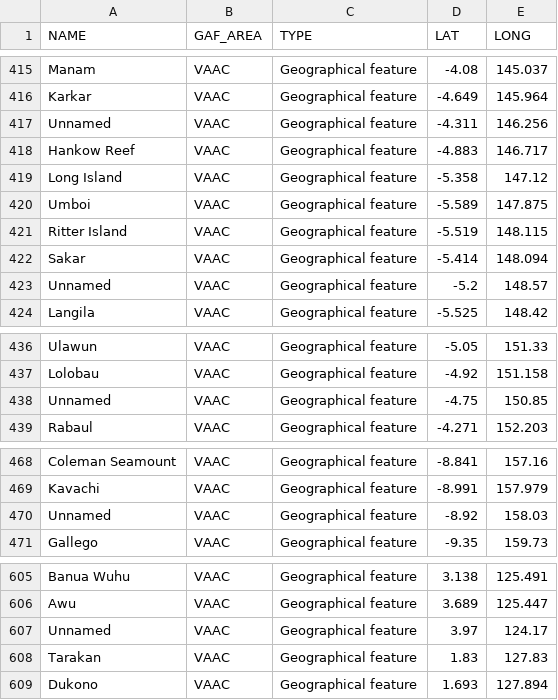
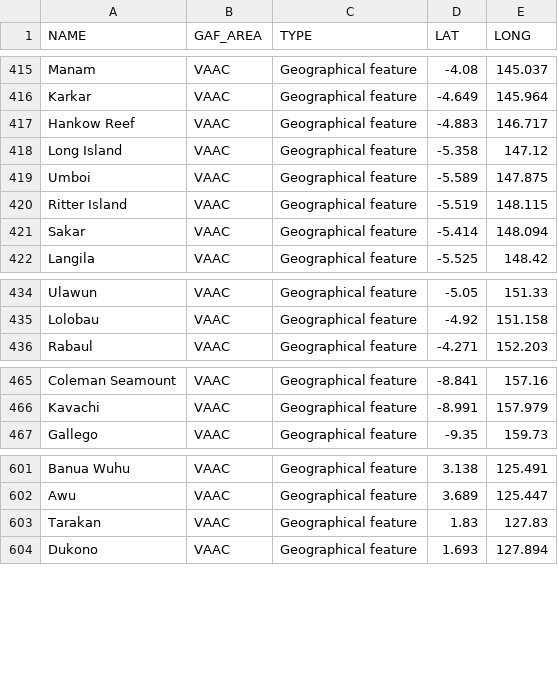
Before and after one commit to StrictBug/Geotrainer1.1, a CSV file: points.csv, drawn as a sheet; only a part is shown, gaps mark what is left out.

```diff
--- a/points.csv
+++ b/points.csv
@@ -416,3 +416,2 @@ Manam,VAAC,Geographical feature,-4.08,145.037
 Karkar,VAAC,Geographical feature,-4.649,145.964
-Unnamed,VAAC,Geographical feature,-4.311,146.256
 Hankow Reef,VAAC,Geographical feature,-4.883,146.717
@@ -422,3 +421,2 @@ Ritter Island,VAAC,Geographical feature,-5.519,148.115
 Sakar,VAAC,Geographical feature,-5.414,148.094
-Unnamed,VAAC,Geographical feature,-5.2,148.57
 Langila,VAAC,Geographical feature,-5.525,148.42
@@ -437,3 +435,2 @@ Ulawun,VAAC,Geographical feature,-5.05,151.33
 Lolobau,VAAC,Geographical feature,-4.92,151.158
-Unnamed,VAAC,Geographical feature,-4.75,150.85
 Rabaul,VAAC,Geographical feature,-4.271,152.203
@@ -469,3 +466,2 @@ Coleman Seamount,VAAC,Geographical feature,-8.841,157.16
 Kavachi,VAAC,Geographical feature,-8.991,157.979
-Unnamed,VAAC,Geographical feature,-8.92,158.03
 Gallego,VAAC,Geographical feature,-9.35,159.73
@@ -606,3 +602,2 @@ Banua Wuhu,VAAC,Geographical feature,3.138,125.491
 Awu,VAAC,Geographical feature,3.689,125.447
-Unnamed,VAAC,Geographical feature,3.97,124.17
 Tarakan,VAAC,Geographical feature,1.83,127.83
```
Also changed, not shown: 1 other file.
